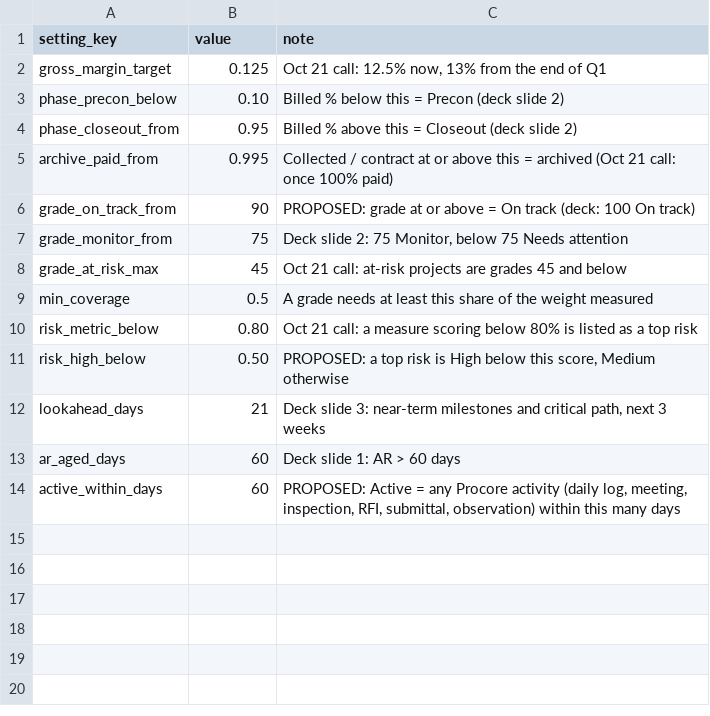
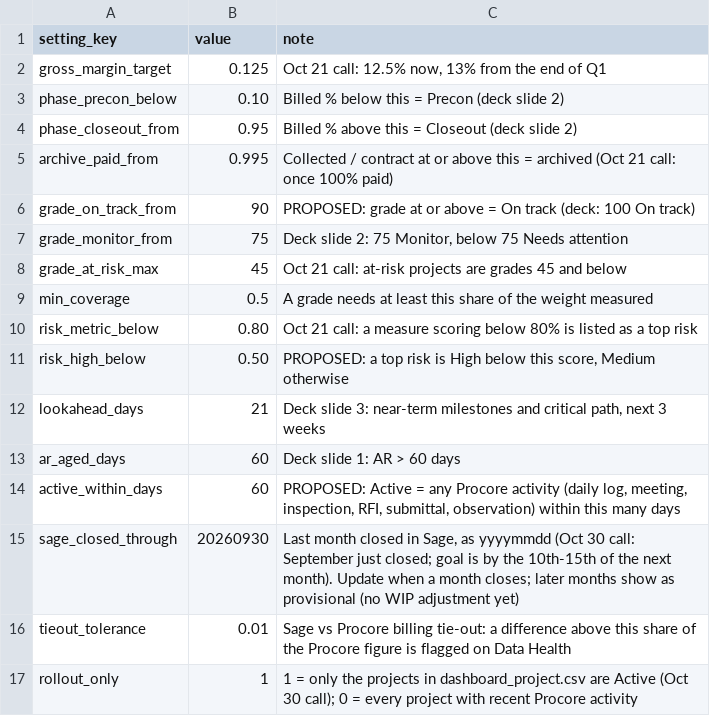
Before and after one commit to charley-forey/Affect-Build-Flows, a CSV file: foundation/charley-dev/02-transformation/seed/dashboard_setting.csv, drawn as a sheet.

```diff
--- a/foundation/charley-dev/02-transformation/seed/dashboard_setting.csv
+++ b/foundation/charley-dev/02-transformation/seed/dashboard_setting.csv
@@ -14 +14,4 @@ ar_aged_days,60,"Deck slide 1: AR > 60 days"
 active_within_days,60,"PROPOSED: Active = any Procore activity (daily log, meeting, inspection, RFI, submittal, observation) within this many days"
+sage_closed_through,20260930,"Last month closed in Sage, as yyyymmdd (Oct 30 call: September just closed; goal is by the 10th-15th of the next month). Update when a month closes; later months show as provisional (no WIP adjustment yet)"
+tieout_tolerance,0.01,"Sage vs Procore billing tie-out: a difference above this share of the Procore figure is flagged on Data Health"
+rollout_only,1,"1 = only the projects in dashboard_project.csv are Active (Oct 30 call); 0 = every project with recent Procore activity"
```
Also changed, not shown: foundation/charley-dev/02-transformation/seed/project_crosswalk.csv, 29 other files.
